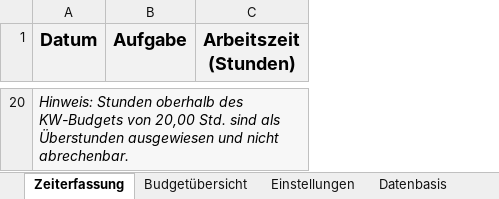
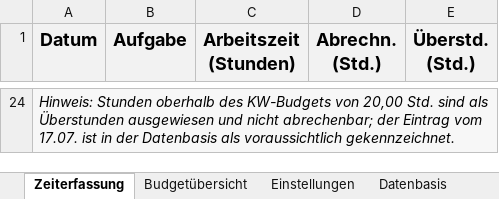
Before and after one commit to MariaWesten/CMC, an Excel workbook: outputs/time_tracking_taetigkeitsschein/CMC_Time_Tracking_Taetigkeitsschein_Juni_2026.xlsx, sheet Zeiterfassung, drawn as a sheet; only a part is shown, gaps mark what is left out; values as stored, in another font and other column widths than the file's, no borders; addresses are those after the commit; the diff covers the shown part only; the diff names each change by its address in the sheet, - before the commit and + after, or states it on an @@ line.

```diff
--- a/outputs/time_tracking_taetigkeitsschein/CMC_Time_Tracking_Taetigkeitsschein_Juni_2026.xlsx (sheet Zeiterfassung)
+++ b/outputs/time_tracking_taetigkeitsschein/CMC_Time_Tracking_Taetigkeitsschein_Juni_2026.xlsx (sheet Zeiterfassung)
+column D (Abrechn. (Std.)), empty
+column E (Überstd. (Std.)), empty
-A24 (Datum): …und nicht abrechenbar.
+A24 (Datum): …und nicht abrechenbar; der Eintrag vom 17.07. ist in der Datenbasis als voraussichtlich gekennzeichnet.
-B24:C24 fill: none
+B24:C24 fill: #F7F7F7
```
Also changed, not shown: 22 added rows and 18 removed rows elsewhere in this sheet, sheet Datenbasis, sheet Budgetübersicht, sheet Auswertung, sheet Monatstätigkeitsschein, sheet Einstellungen, 1 other file.
